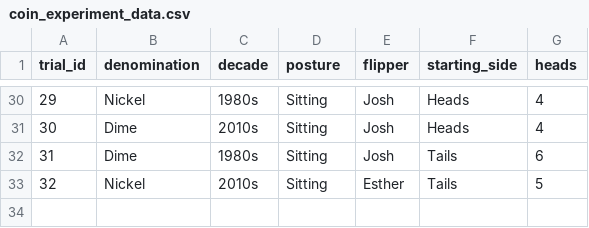
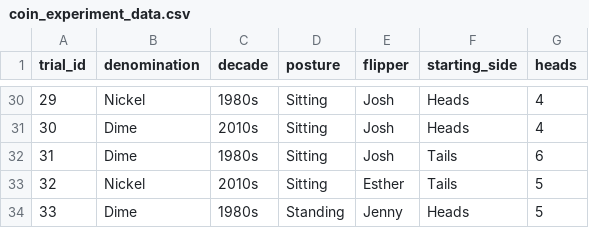
Before and after one commit to jlee2843/830-coin-fairness, a CSV file: data/coin_experiment_data.csv, drawn as a sheet; only a part is shown, gaps mark what is left out; the diff names each change by its address in the sheet, - before the commit and + after, or states it on an @@ line.

Commit message:
Update coin data 2026-07-08T22:24:40

```diff
--- a/data/coin_experiment_data.csv
+++ b/data/coin_experiment_data.csv
+row 34: 33 | Dime | 1980s | Standing | Jenny | Heads | 5
```
